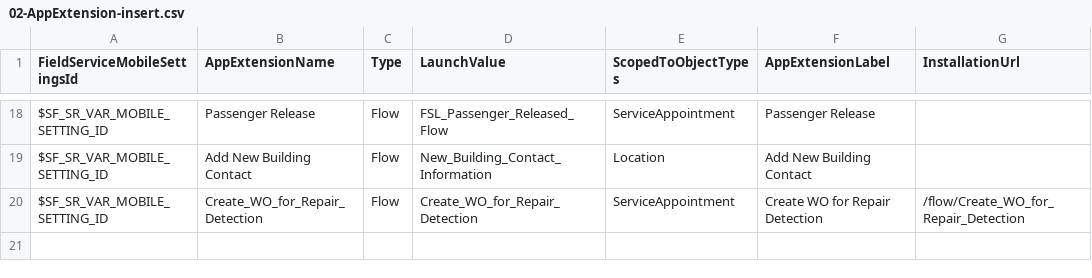
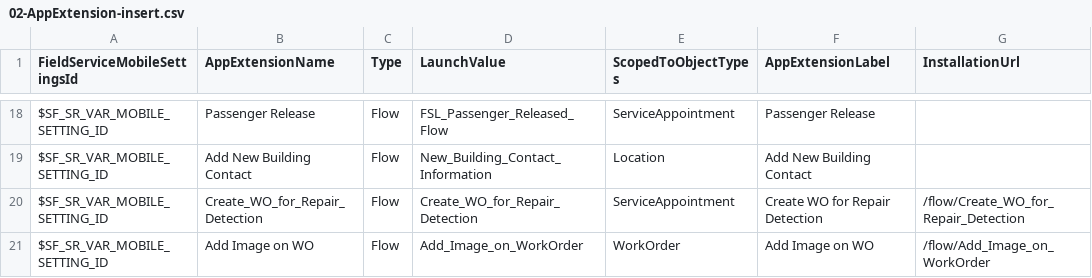
Before and after one commit to rohitjaiswalotis/OTIS1, a CSV file: modules/fs-unpackaged/install/after/05-collection-fslSettings/03-data-init/02-AppExtension-insert.csv, drawn as a sheet; only a part is shown, gaps mark what is left out.

Commit message:
Platform: More post install steps.

```diff
--- a/modules/fs-unpackaged/install/after/05-collection-fslSettings/03-data-init/02-AppExtension-insert.csv
+++ b/modules/fs-unpackaged/install/after/05-collection-fslSettings/03-data-init/02-AppExtension-insert.csv
@@ -20 +20,2 @@
 "$SF_SR_VAR_MOBILE_SETTING_ID","Create_WO_for_Repair_Detection","Flow","Create_WO_for_Repair_Detection","ServiceAppointment","Create WO for Repair Detection","/flow/Create_WO_for_Repair_Detection"
+"$SF_SR_VAR_MOBILE_SETTING_ID","Add Image on WO","Flow","Add_Image_on_WorkOrder","WorkOrder","Add Image on WO","/flow/Add_Image_on_WorkOrder"
```
